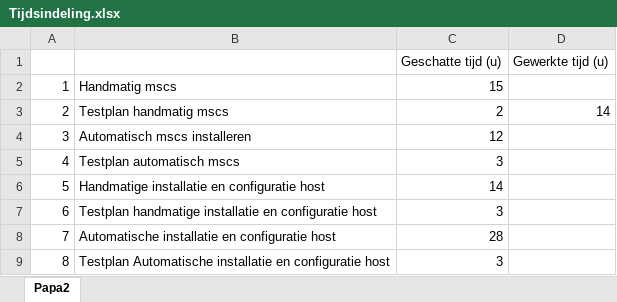
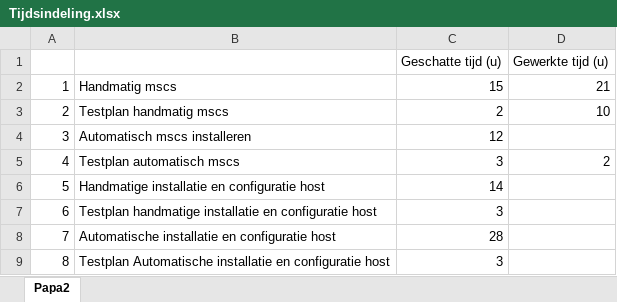
Before and after one commit to KelvinVermeulen/Projecten-III-team-red, an Excel workbook: papa2 - werkstations/Tijdsindeling.xlsx, sheet Papa2, drawn as a sheet; values as stored, in another font and other column widths than the file's, no borders; charts and pictures not drawn; the diff names each change by its address in the sheet, - before the commit and + after, or states it on an @@ line.

```diff
--- a/papa2 - werkstations/Tijdsindeling.xlsx (sheet Papa2)
+++ b/papa2 - werkstations/Tijdsindeling.xlsx (sheet Papa2)
-D2: (empty)
+D2: 21
-D3: 14
+D3: 10
-D5: (empty)
+D5: 2
```
Also changed, not shown: charts or pictures, 3 other files.
